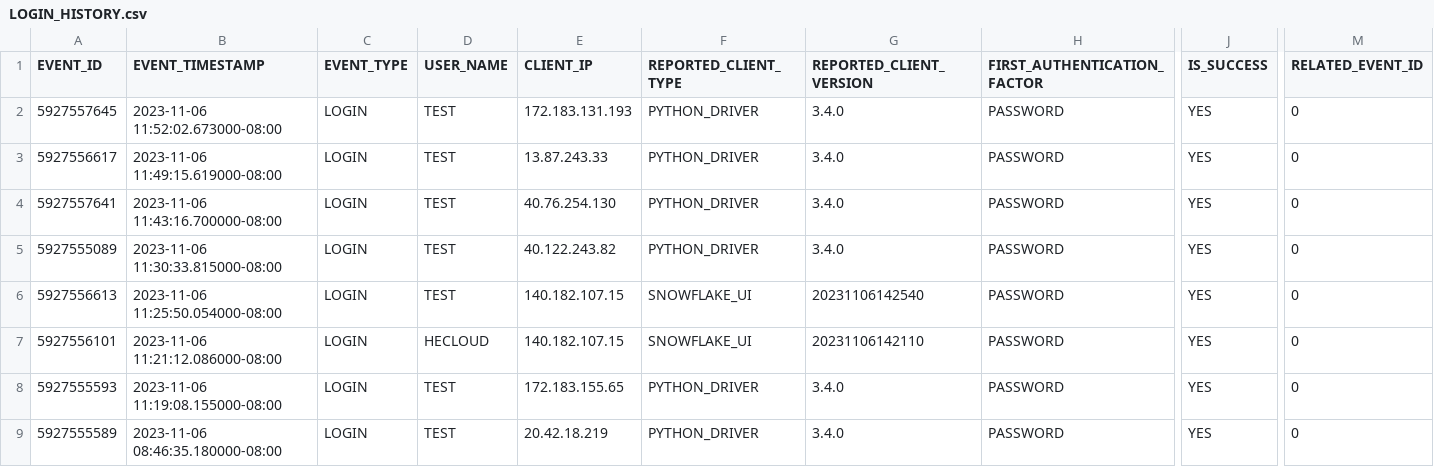
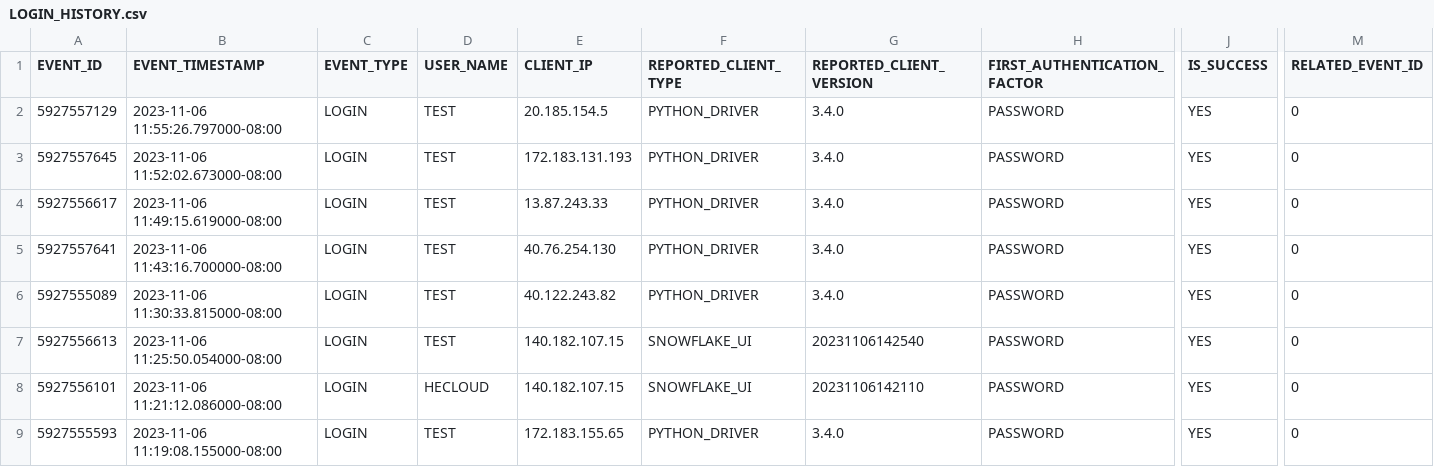
Before and after one commit to the-original-h-bomb/Garden_Plants, a CSV file: Snowflake_Export/Security_Tables/LOGIN_HISTORY.csv, drawn as a sheet; only a part is shown, gaps mark what is left out; the shorter side is filled out with more unchanged rows; rows hold the shown columns only; the diff names each change by its address in the sheet, - before the commit and + after, or states it on an @@ line.

```diff
--- a/Snowflake_Export/Security_Tables/LOGIN_HISTORY.csv
+++ b/Snowflake_Export/Security_Tables/LOGIN_HISTORY.csv
+row 2: 5927557129 | 2023-11-06 11:55:26.797000-08:00 | LOGIN | TEST | 20.185.154.5 | PYTHON_DRIVER | 3.4.0 | PASSWORD | YES | 0
```
Also changed, not shown: Snowflake_Export/Security_Tables/USERS.csv.
